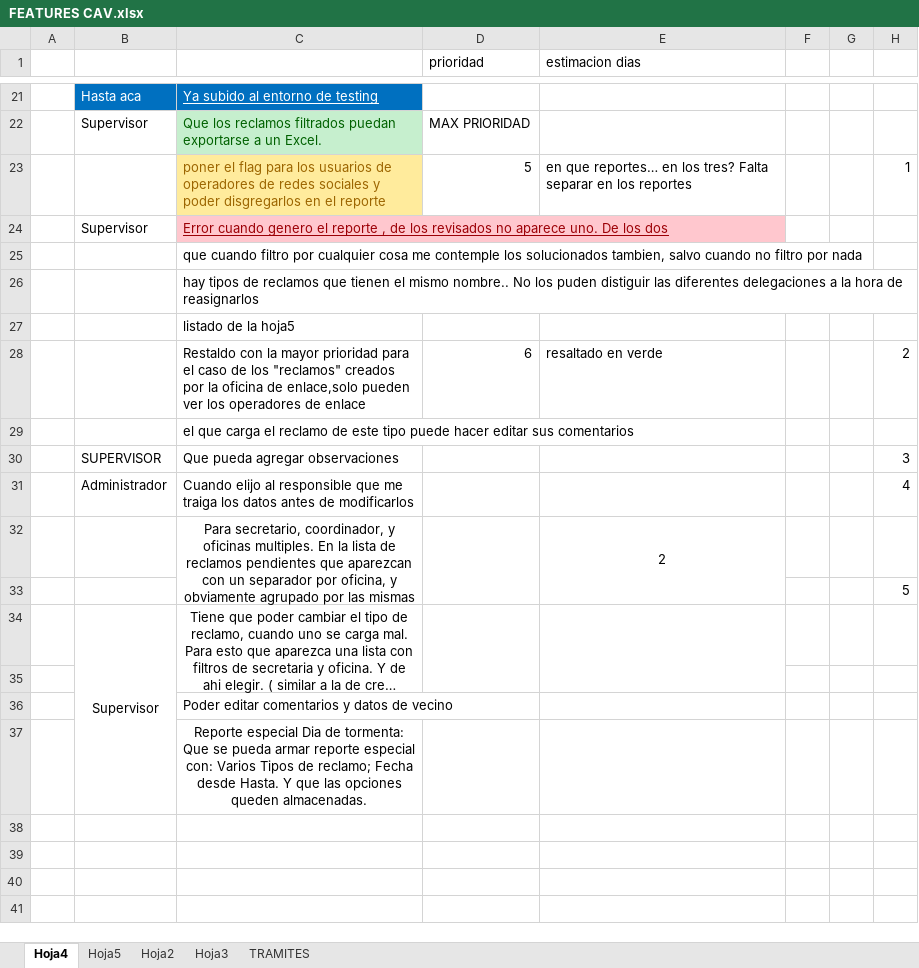
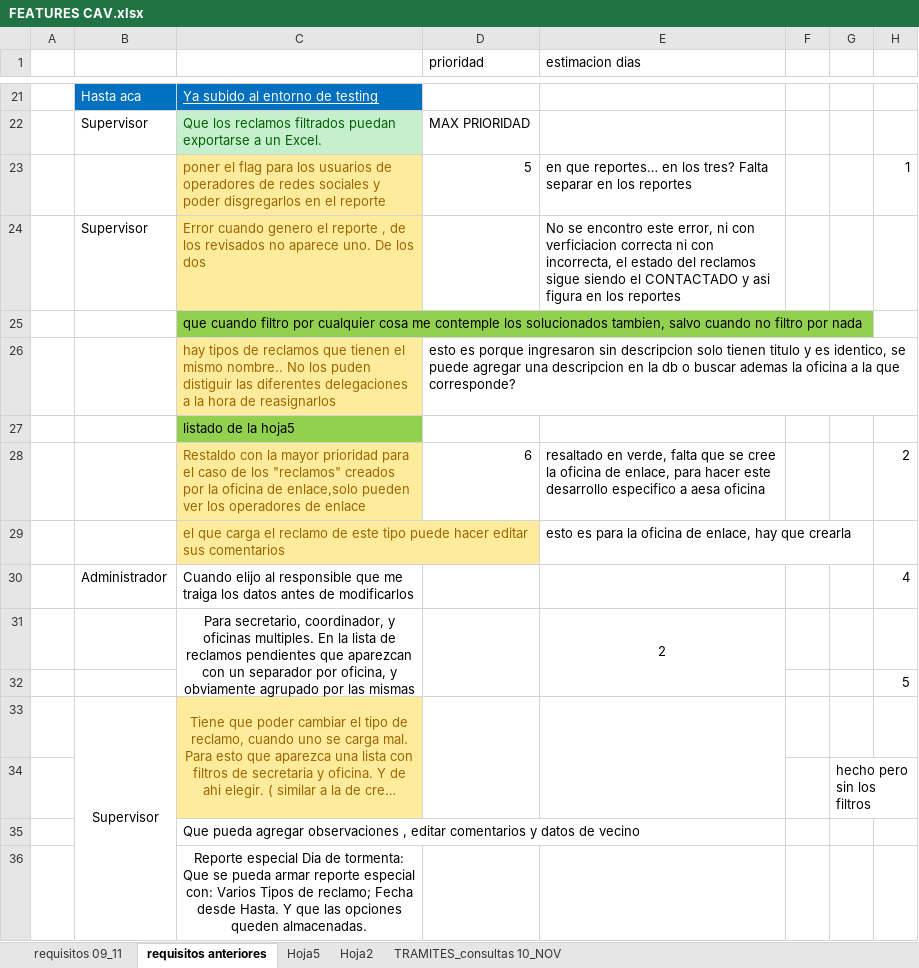
Before and after one commit to SHeroes/reclamoVecinal, an Excel workbook: docs/FEATURES CAV.xlsx, sheet requisitos anteriores, drawn as a sheet; only a part is shown, gaps mark what is left out; long unchanged cells end in …; values as stored, in another font and other column widths than the file's, no borders; removed rows and columns are numbered as before the commit, all else as after; the diff names each change by its address in the sheet, - before the commit and + after, or states it on an @@ line.

```diff
--- a/docs/FEATURES CAV.xlsx (sheet requisitos anteriores)
+++ b/docs/FEATURES CAV.xlsx (sheet requisitos anteriores)
-sheet tab: Hoja4
+sheet tab: requisitos anteriores
-sheet tab: Hoja3
+sheet tab: requisitos 09_11
-sheet tab: TRAMITES
+sheet tab: TRAMITES_consultas 10_NOV
@@ sheet tab order changed: requisitos 09_11 | requisitos anteriores | Hoja5 | Hoja2 | TRAMITES_consultas 10_NOV @@
@@ C24 fill: #FFC7CE → #FFEB9C, underline: on → off, text colour: #9C0006 → #9C6500 @@
-E24 (estimacion dias): (empty)
+E24 (estimacion dias): No se encontro este error, ni con verficiacion correcta ni con incorrecta, el estado del reclamos sigue siendo el CONTACTADO y asi figura en los reportes
-C25 fill: none
+C25 fill: #92D050
@@ C26 fill: none → #FFEB9C, text colour: black → #9C6500 @@
-D26 (prioridad): (empty)
+D26 (prioridad): esto es porque ingresaron sin descripcion solo tienen titulo y es identico, se puede agregar una descripcion en la db o buscar ademas la oficina a la que corresponde?
-C27 fill: none
+C27 fill: #92D050
@@ C28:C29 fill: none → #FFEB9C, text colour: black → #9C6500 @@
-E28 (estimacion dias): resaltado en verde
+E28 (estimacion dias): resaltado en verde, falta que se cree la oficina de enlace, para hacer este desarrollo especifico a aesa oficina
-E29 (estimacion dias): (empty)
+E29 (estimacion dias): esto es para la oficina de enlace, hay que crearla
-row 30:  | SUPERVISOR | Que pueda agregar observaciones |  |  |  |  | 3
-C33:C34 fill: none
+C33:C34 fill: #FFEB9C
-C33 text colour: black
+C33 text colour: #9C6500
-G34: (empty)
+G34: hecho pero sin los filtros
-C35: Poder editar comentarios…
+C35: Que pueda agregar observaciones , editar comentarios…
```
Also changed, not shown: sheet requisitos 09_11, 25 other files.
